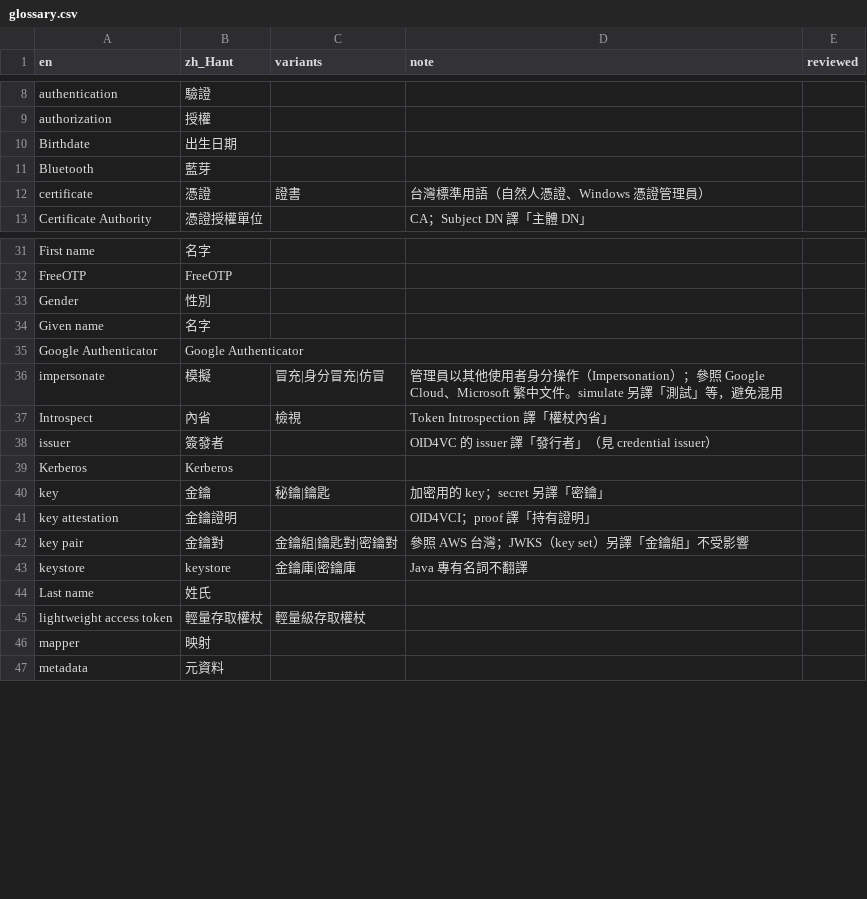
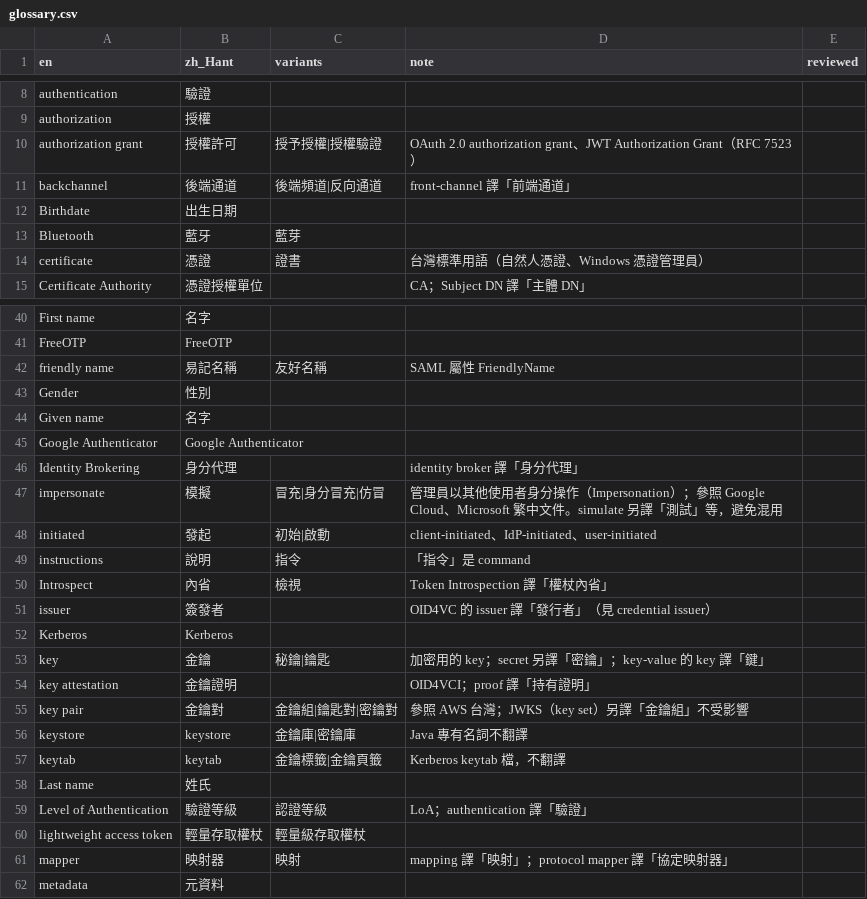
Before and after one commit to allen0099/kc-traditional-chinese, a CSV file: glossary.csv, drawn as a sheet; only a part is shown, gaps mark what is left out; the diff covers the shown part only.

Commit message:
i18n(glossary): 依整體審查新增 29 條術語並調整 mapper、Bluetooth 等譯法
- mapper 改為「映射器」（與 mapping「映射」區分）、Bluetooth 改為「藍牙」
- 新增 executor 執行器、redirect 重導向、email 電子郵件、share 共用、wildcard 萬用字元、
  relying party 信賴方、descriptor 描述元、Level of Authentication 驗證等級等
- Phone number 允許「手機號碼」、refresh 允許「重新整理」、key 註明 key-value 譯「鍵」

```diff
--- a/glossary.csv
+++ b/glossary.csv
@@ -9,4 +9,6 @@ authentication,驗證,,,
 authorization,授權,,,
+authorization grant,授權許可,授予授權|授權驗證,OAuth 2.0 authorization grant、JWT Authorization Grant（RFC 7523）,
+backchannel,後端通道,後端頻道|反向通道,front-channel 譯「前端通道」,
 Birthdate,出生日期,,,
-Bluetooth,藍芽,,,
+Bluetooth,藍牙,藍芽,,
 certificate,憑證,證書,台灣標準用語（自然人憑證、Windows 憑證管理員）,
@@ -32,2 +41,3 @@ First name,名字,,,
 FreeOTP,FreeOTP,,,
+friendly name,易記名稱,友好名稱,SAML 屬性 FriendlyName,
 Gender,性別,,,
@@ -35,3 +45,6 @@ Given name,名字,,,
 Google Authenticator,Google Authenticator,,,
+Identity Brokering,身分代理,,identity broker 譯「身分代理」,
 impersonate,模擬,冒充|身分冒充|仿冒,管理員以其他使用者身分操作（Impersonation）；參照 Google Cloud、Microsoft 繁中文件。simulate 另譯「測試」等，避免混用,
+initiated,發起,初始|啟動,client-initiated、IdP-initiated、user-initiated,
+instructions,說明,指令,「指令」是 command,
 Introspect,內省,檢視,Token Introspection 譯「權杖內省」,
@@ -39,3 +52,3 @@ issuer,簽發者,,OID4VC 的 issuer 譯「發行者」（見 credential issuer
 Kerberos,Kerberos,,,
-key,金鑰,秘鑰|鑰匙,加密用的 key；secret 另譯「密鑰」,
+key,金鑰,秘鑰|鑰匙,加密用的 key；secret 另譯「密鑰」；key-value 的 key 譯「鍵」,
 key attestation,金鑰證明,,OID4VCI；proof 譯「持有證明」,
@@ -43,5 +56,7 @@ key pair,金鑰對,金鑰組|鑰匙對|密鑰對,參照 AWS 台灣；JWKS（key
 keystore,keystore,金鑰庫|密鑰庫,Java 專有名詞不翻譯,
+keytab,keytab,金鑰標籤|金鑰頁籤,Kerberos keytab 檔，不翻譯,
 Last name,姓氏,,,
+Level of Authentication,驗證等級,認證等級,LoA；authentication 譯「驗證」,
 lightweight access token,輕量存取權杖,輕量級存取權杖,,
-mapper,映射,,,
+mapper,映射器,映射,mapping 譯「映射」；protocol mapper 譯「協定映射器」,
 metadata,元資料,,,
```
Also changed, not shown: 19 added rows and 2 edited cells elsewhere in this file.
